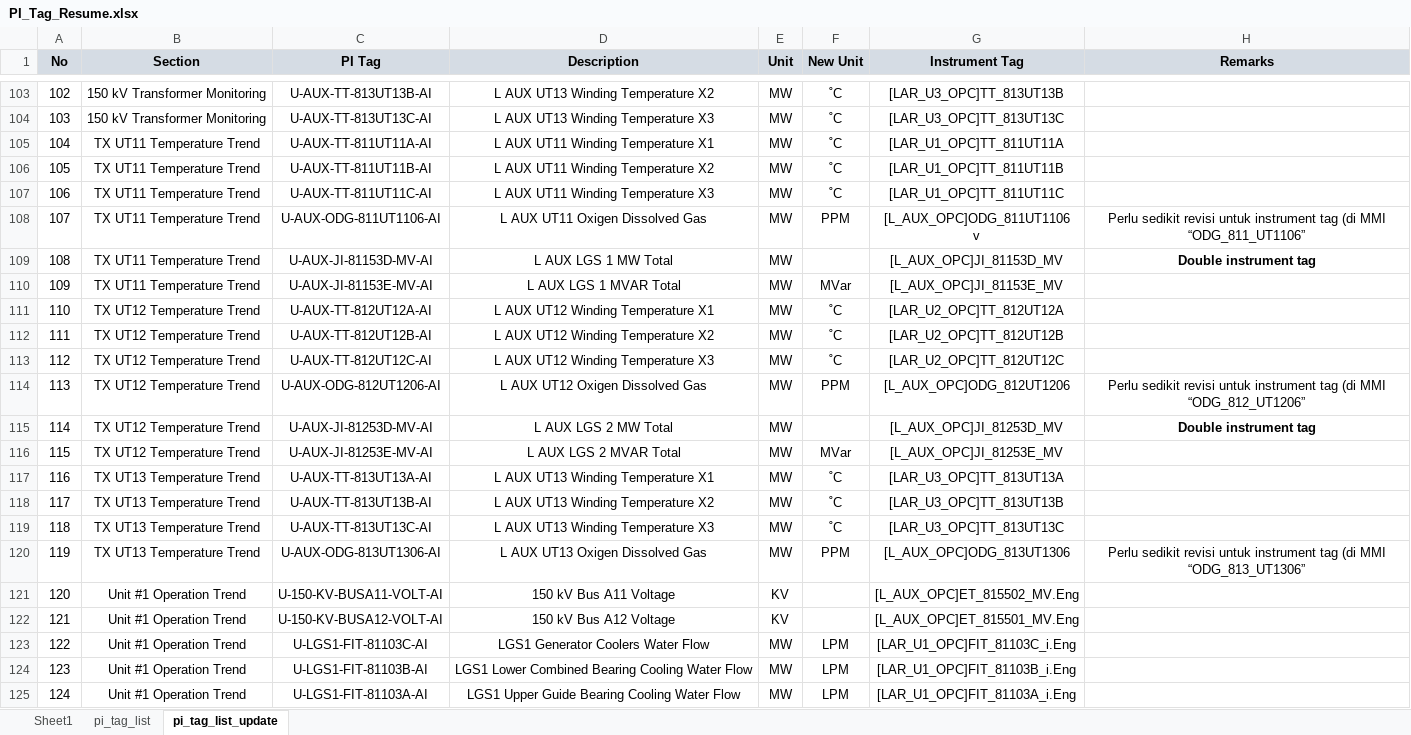
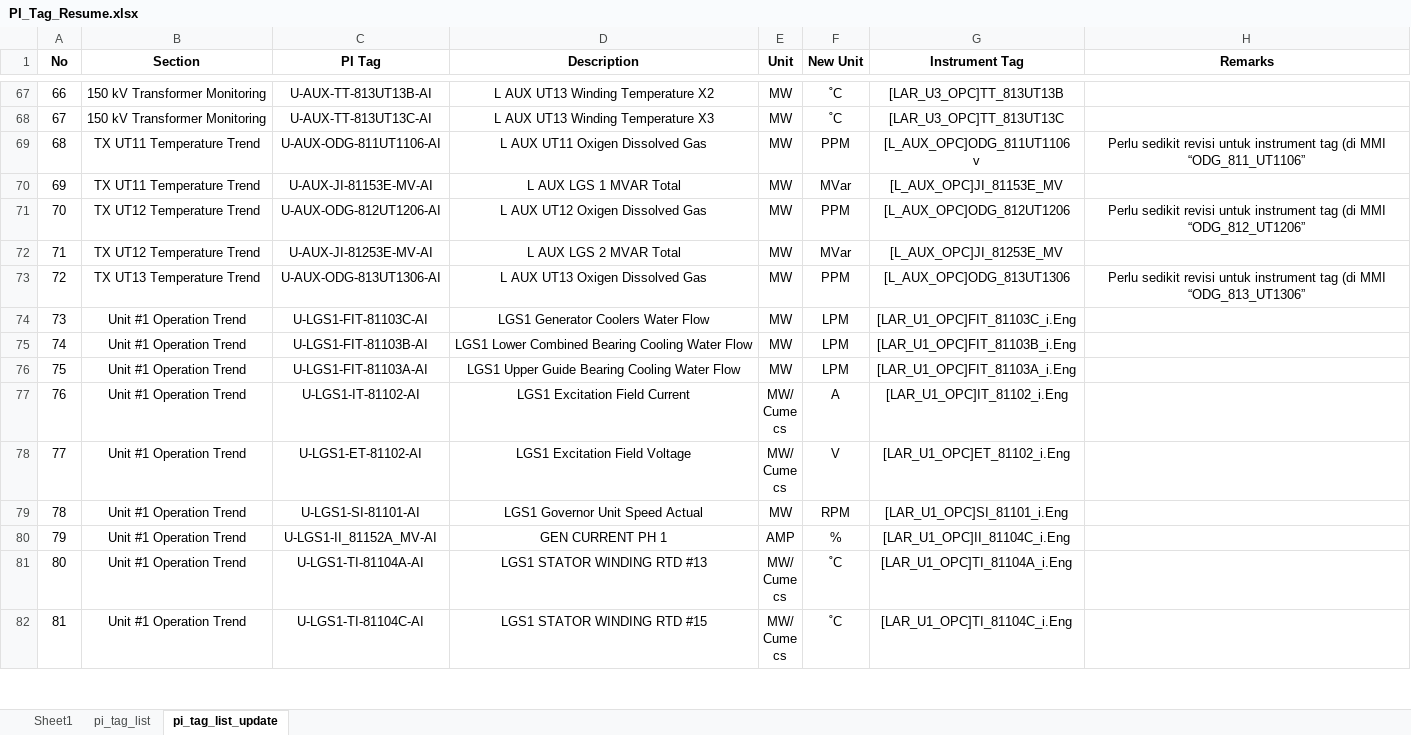
Before and after one commit to mekatronik-achmadi/Predict-CBM, an Excel workbook: Vale/Docs/ExistingPITag/PI_Tag_Resume.xlsx, sheet pi_tag_list_update, drawn as a sheet; only a part is shown, gaps mark what is left out; the shorter side is filled out with more unchanged rows; values as stored, in another font and other column widths than the file's, no borders; conditional formats not drawn; removed rows and columns are numbered as before the commit, all else as after; the diff covers the shown part only; the diff names each change by its address in the sheet, - before the commit and + after, or states it on an @@ line.

```diff
--- a/Vale/Docs/ExistingPITag/PI_Tag_Resume.xlsx (sheet pi_tag_list_update)
+++ b/Vale/Docs/ExistingPITag/PI_Tag_Resume.xlsx (sheet pi_tag_list_update)
-A1:H1 fill: #D5DCE4
+A1:H1 fill: none
@@ column A (No) renumbered between rows 3 and 114 @@
-row 105: 104 | TX UT11 Temperature Trend | U-AUX-TT-811UT11A-AI | L AUX UT11 Winding Temperature X1 | MW | ˚C | [LAR_U1_OPC]TT_811UT11A
-row 106: 105 | TX UT11 Temperature Trend | U-AUX-TT-811UT11B-AI | L AUX UT11 Winding Temperature X2 | MW | ˚C | [LAR_U1_OPC]TT_811UT11B
-row 107: 106 | TX UT11 Temperature Trend | U-AUX-TT-811UT11C-AI | L AUX UT11 Winding Temperature X3 | MW | ˚C | [LAR_U1_OPC]TT_811UT11C
-row 109: 108 | TX UT11 Temperature Trend | U-AUX-JI-81153D-MV-AI | L AUX LGS 1 MW Total | MW |  | [L_AUX_OPC]JI_81153D_MV | Double instrument tag
-row 111: 110 | TX UT12 Temperature Trend | U-AUX-TT-812UT12A-AI | L AUX UT12 Winding Temperature X1 | MW | ˚C | [LAR_U2_OPC]TT_812UT12A
-row 112: 111 | TX UT12 Temperature Trend | U-AUX-TT-812UT12B-AI | L AUX UT12 Winding Temperature X2 | MW | ˚C | [LAR_U2_OPC]TT_812UT12B
-row 113: 112 | TX UT12 Temperature Trend | U-AUX-TT-812UT12C-AI | L AUX UT12 Winding Temperature X3 | MW | ˚C | [LAR_U2_OPC]TT_812UT12C
-row 115: 114 | TX UT12 Temperature Trend | U-AUX-JI-81253D-MV-AI | L AUX LGS 2 MW Total | MW |  | [L_AUX_OPC]JI_81253D_MV | Double instrument tag
-row 117: 116 | TX UT13 Temperature Trend | U-AUX-TT-813UT13A-AI | L AUX UT13 Winding Temperature X1 | MW | ˚C | [LAR_U3_OPC]TT_813UT13A
-row 118: 117 | TX UT13 Temperature Trend | U-AUX-TT-813UT13B-AI | L AUX UT13 Winding Temperature X2 | MW | ˚C | [LAR_U3_OPC]TT_813UT13B
-row 119: 118 | TX UT13 Temperature Trend | U-AUX-TT-813UT13C-AI | L AUX UT13 Winding Temperature X3 | MW | ˚C | [LAR_U3_OPC]TT_813UT13C
-row 121: 120 | Unit #1 Operation Trend | U-150-KV-BUSA11-VOLT-AI | 150 kV Bus A11 Voltage | KV |  | [L_AUX_OPC]ET_815502_MV.Eng
-row 122: 121 | Unit #1 Operation Trend | U-150-KV-BUSA12-VOLT-AI | 150 kV Bus A12 Voltage | KV |  | [L_AUX_OPC]ET_815501_MV.Eng
```
Also changed, not shown: 3 added rows and 154 removed rows elsewhere in this sheet, 3 other files.
